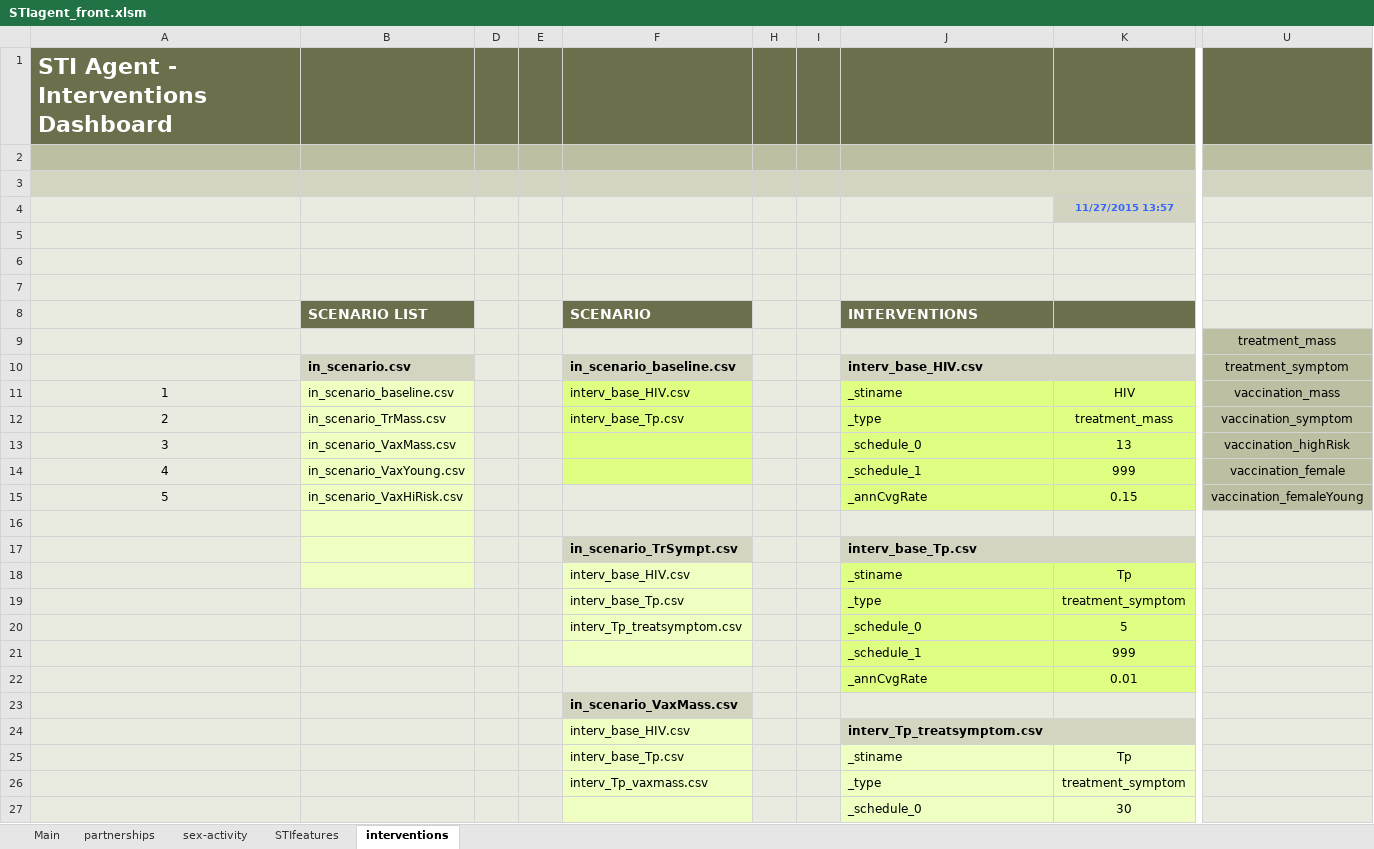
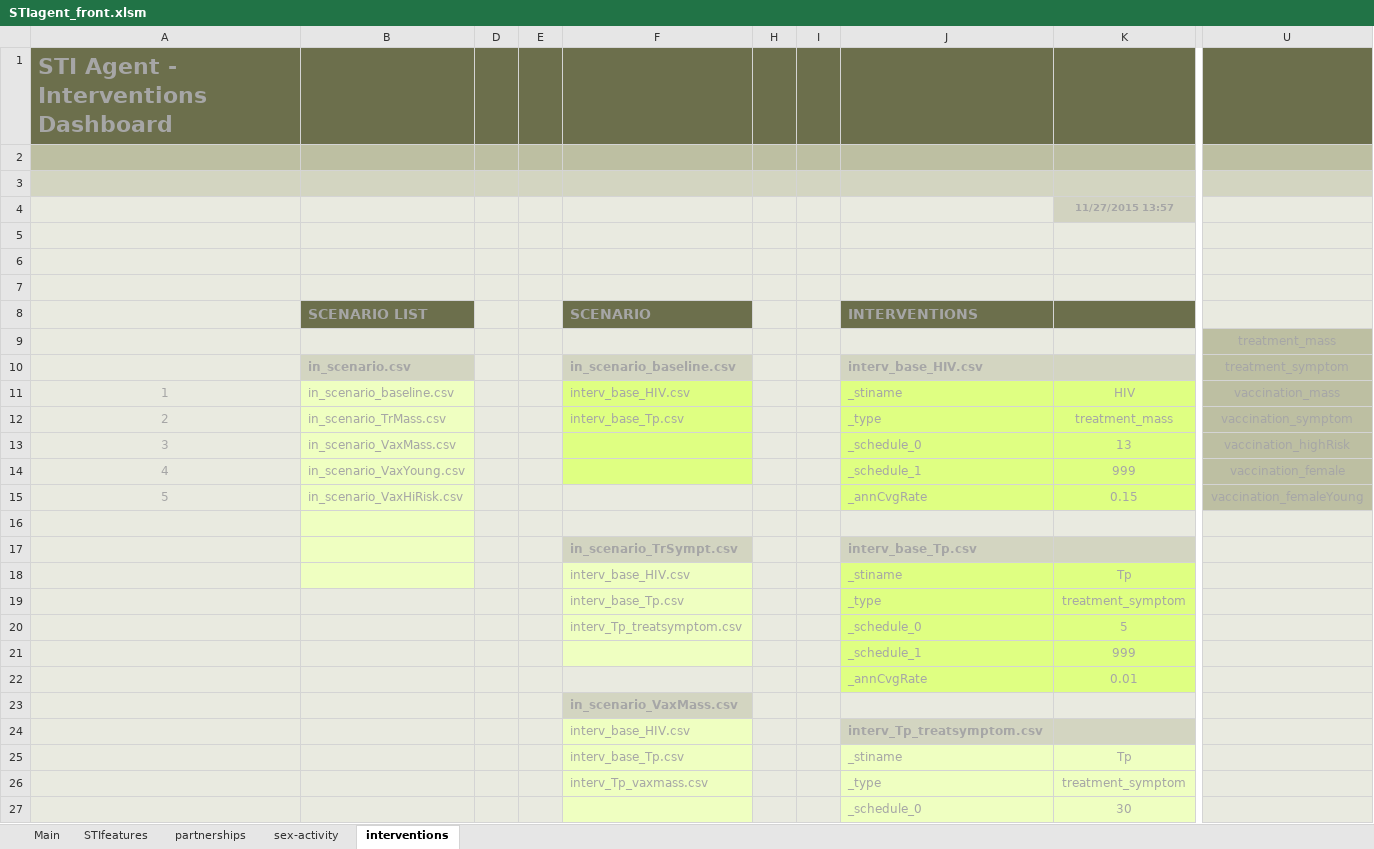
Before and after one commit to davidchampredon/stiagent, an Excel workbook: inputs/STIagent_front.xlsm, sheet interventions, drawn as a sheet; only a part is shown, gaps mark what is left out; values as stored, in another font and other column widths than the file's, no borders; charts and pictures and conditional formats not drawn; the diff covers the shown part only; the diff names each change by its address in the sheet, - before the commit and + after, or states it on an @@ line.

```diff
--- a/inputs/STIagent_front.xlsm (sheet interventions)
+++ b/inputs/STIagent_front.xlsm (sheet interventions)
@@ sheet tab order changed: Main | STIfeatures | partnerships | sex-activity | interventions @@
-A1 text colour: #FFFFFF
+A1 text colour: #A6A6A6
-K4 text colour: #3366FF
+K4 text colour: #A6A6A6
-B8 text colour: #FFFFFF
+B8 text colour: #A6A6A6
-F8 text colour: #FFFFFF
+F8 text colour: #A6A6A6
-J8 text colour: #FFFFFF
+J8 text colour: #A6A6A6
-U9:U15 text colour: black
+U9:U15 text colour: #A6A6A6
-B10 text colour: black
+B10 text colour: #A6A6A6
-F10:F12 text colour: black
+F10:F12 text colour: #A6A6A6
-J10 text colour: black
+J10 text colour: #A6A6A6
-A11:B15 text colour: black
+A11:B15 text colour: #A6A6A6
-J11:K15 text colour: black
+J11:K15 text colour: #A6A6A6
-F17:F20 text colour: black
+F17:F20 text colour: #A6A6A6
-J17 text colour: black
+J17 text colour: #A6A6A6
-J18:K22 text colour: black
+J18:K22 text colour: #A6A6A6
-F23:F26 text colour: black
+F23:F26 text colour: #A6A6A6
-J24 text colour: black
+J24 text colour: #A6A6A6
-J25:K27 text colour: black
+J25:K27 text colour: #A6A6A6
```
Also changed, not shown: cell formats elsewhere in this sheet, sheet sex-activity, sheet partnerships, sheet STIfeatures, charts or pictures.
